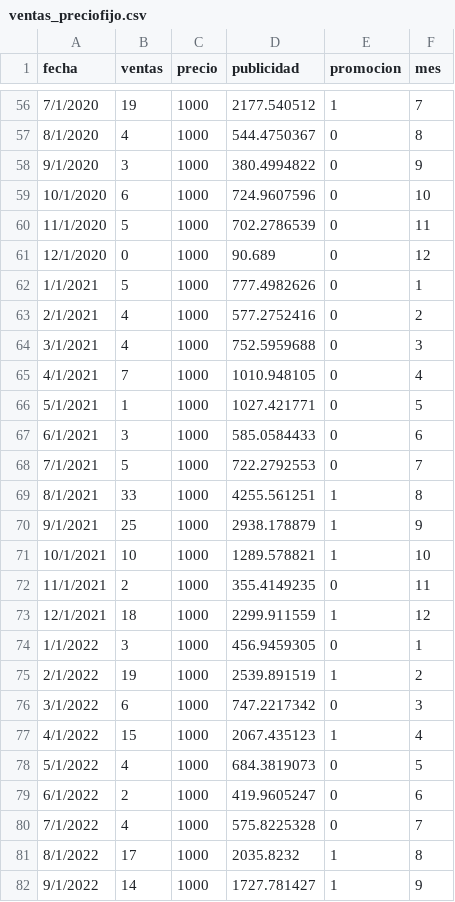
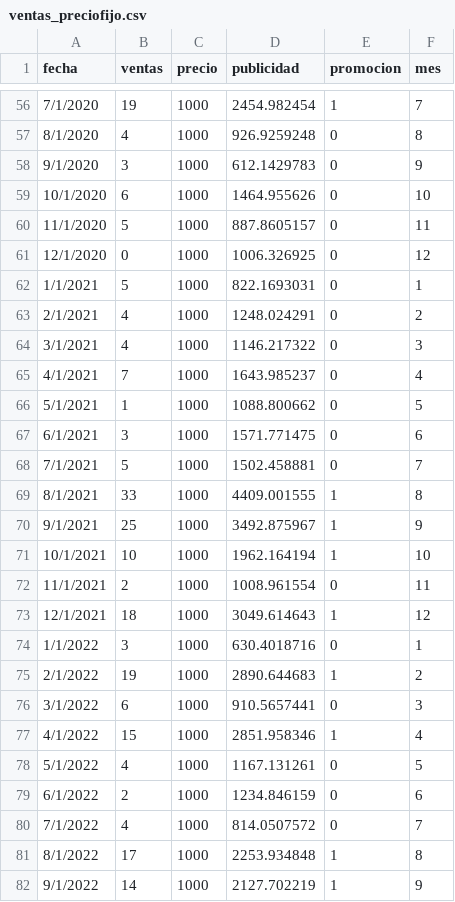
Before and after one commit to rogon666/UMSA, a CSV file: 2026/MLMLG_2026/datos/ventas_preciofijo.csv, drawn as a sheet; only a part is shown, gaps mark what is left out; the diff covers the shown part only.

```diff
--- a/2026/MLMLG_2026/datos/ventas_preciofijo.csv
+++ b/2026/MLMLG_2026/datos/ventas_preciofijo.csv
@@ -56,27 +56,27 @@ fecha,ventas,precio,publicidad,promocion,mes
-7/1/2020,19,1000,2177.540512,1,7
-8/1/2020,4,1000,544.4750367,0,8
-9/1/2020,3,1000,380.4994822,0,9
-10/1/2020,6,1000,724.9607596,0,10
-11/1/2020,5,1000,702.2786539,0,11
-12/1/2020,0,1000,90.689,0,12
-1/1/2021,5,1000,777.4982626,0,1
-2/1/2021,4,1000,577.2752416,0,2
-3/1/2021,4,1000,752.5959688,0,3
-4/1/2021,7,1000,1010.948105,0,4
-5/1/2021,1,1000,1027.421771,0,5
-6/1/2021,3,1000,585.0584433,0,6
-7/1/2021,5,1000,722.2792553,0,7
-8/1/2021,33,1000,4255.561251,1,8
-9/1/2021,25,1000,2938.178879,1,9
-10/1/2021,10,1000,1289.578821,1,10
-11/1/2021,2,1000,355.4149235,0,11
-12/1/2021,18,1000,2299.911559,1,12
-1/1/2022,3,1000,456.9459305,0,1
-2/1/2022,19,1000,2539.891519,1,2
-3/1/2022,6,1000,747.2217342,0,3
-4/1/2022,15,1000,2067.435123,1,4
-5/1/2022,4,1000,684.3819073,0,5
-6/1/2022,2,1000,419.9605247,0,6
-7/1/2022,4,1000,575.8225328,0,7
-8/1/2022,17,1000,2035.8232,1,8
-9/1/2022,14,1000,1727.781427,1,9
+7/1/2020,19,1000,2454.982454,1,7
+8/1/2020,4,1000,926.9259248,0,8
+9/1/2020,3,1000,612.1429783,0,9
+10/1/2020,6,1000,1464.955626,0,10
+11/1/2020,5,1000,887.8605157,0,11
+12/1/2020,0,1000,1006.326925,0,12
+1/1/2021,5,1000,822.1693031,0,1
+2/1/2021,4,1000,1248.024291,0,2
+3/1/2021,4,1000,1146.217322,0,3
+4/1/2021,7,1000,1643.985237,0,4
+5/1/2021,1,1000,1088.800662,0,5
+6/1/2021,3,1000,1571.771475,0,6
+7/1/2021,5,1000,1502.458881,0,7
+8/1/2021,33,1000,4409.001555,1,8
+9/1/2021,25,1000,3492.875967,1,9
+10/1/2021,10,1000,1962.164194,1,10
+11/1/2021,2,1000,1008.961554,0,11
+12/1/2021,18,1000,3049.614643,1,12
+1/1/2022,3,1000,630.4018716,0,1
+2/1/2022,19,1000,2890.644683,1,2
+3/1/2022,6,1000,910.5657441,0,3
+4/1/2022,15,1000,2851.958346,1,4
+5/1/2022,4,1000,1167.131261,0,5
+6/1/2022,2,1000,1234.846159,0,6
+7/1/2022,4,1000,814.0507572,0,7
+8/1/2022,17,1000,2253.934848,1,8
+9/1/2022,14,1000,2127.702219,1,9
```
Also changed, not shown: 95 edited cells elsewhere in this file.
